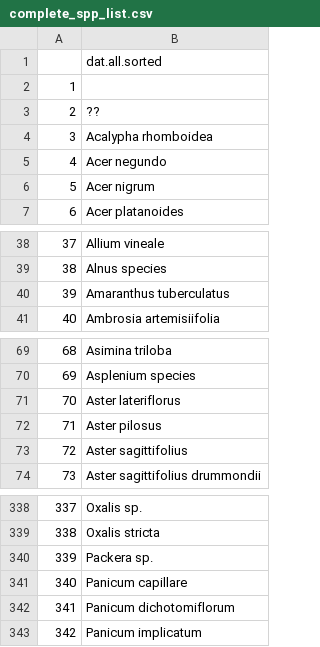
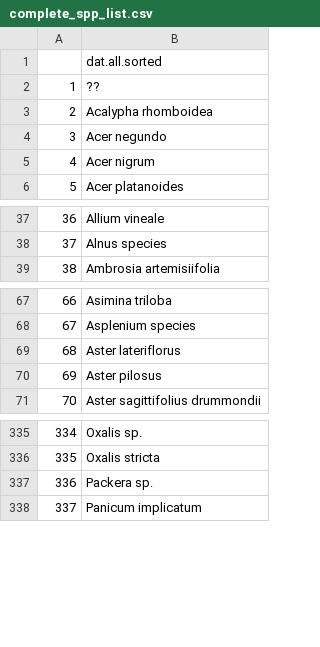
Before and after one commit to lizgib/east-woods-work, a CSV file: outputs/complete_spp_list.csv, drawn as a sheet; only a part is shown, gaps mark what is left out; removed rows and columns are numbered as before the commit, all else as after; the diff names each change by its address in the sheet, - before the commit and + after, or states it on an @@ line.

```diff
--- a/outputs/complete_spp_list.csv
+++ b/outputs/complete_spp_list.csv
-row 2: 1
@@ column A renumbered from row 2 down @@
-row 40: 39 | Amaranthus tuberculatus
-row 73: 72 | Aster sagittifolius
-row 341: 340 | Panicum capillare
-row 342: 341 | Panicum dichotomiflorum
```
Also changed, not shown: 17 other files.
